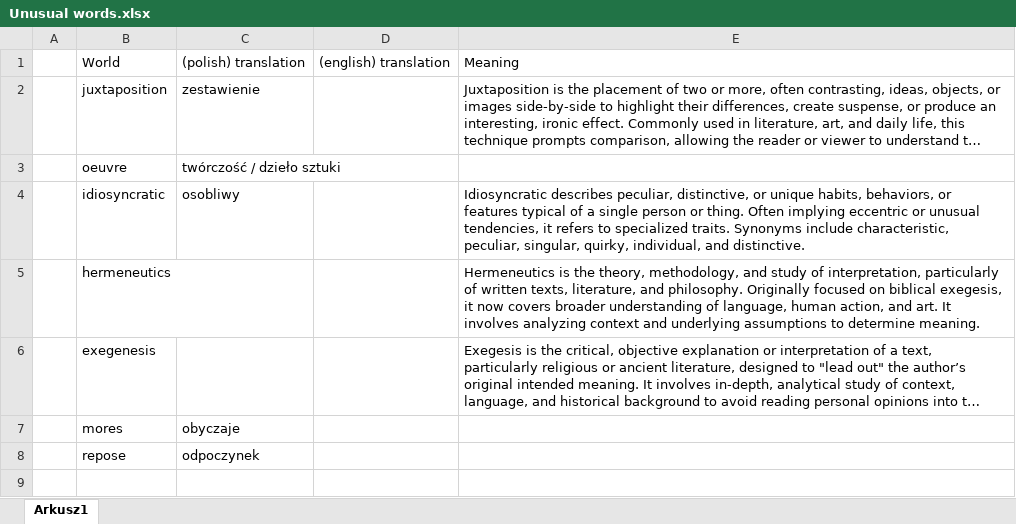
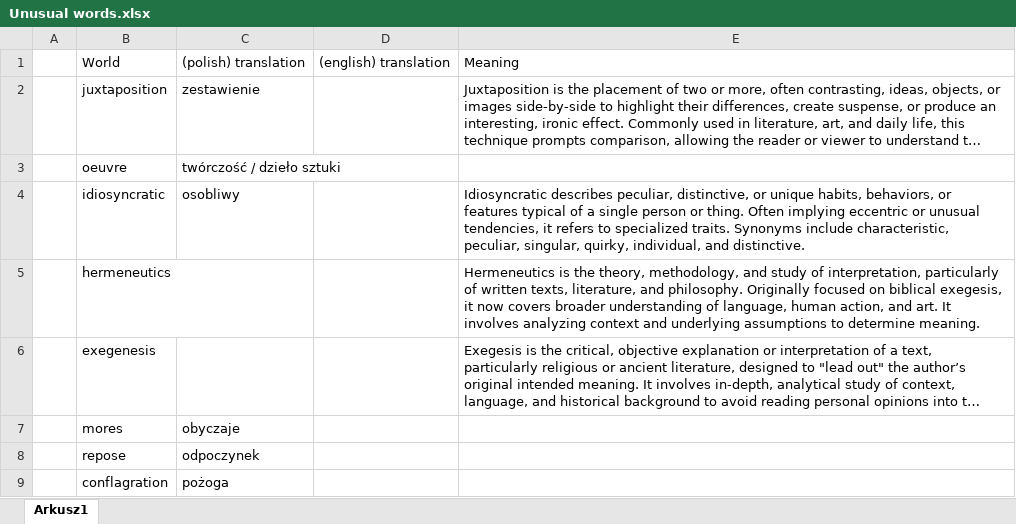
Before and after one commit to Kanuty/International-relations--notes, an Excel workbook: Unusual words.xlsx, sheet Arkusz1, drawn as a sheet; long unchanged cells end in …; values as stored, in another font and other column widths than the file's, no borders; the diff names each change by its address in the sheet, - before the commit and + after, or states it on an @@ line.

```diff
--- a/Unusual words.xlsx (sheet Arkusz1)
+++ b/Unusual words.xlsx (sheet Arkusz1)
+row 9:  | conflagration | pożoga
```
Also changed, not shown: 3 other files.
